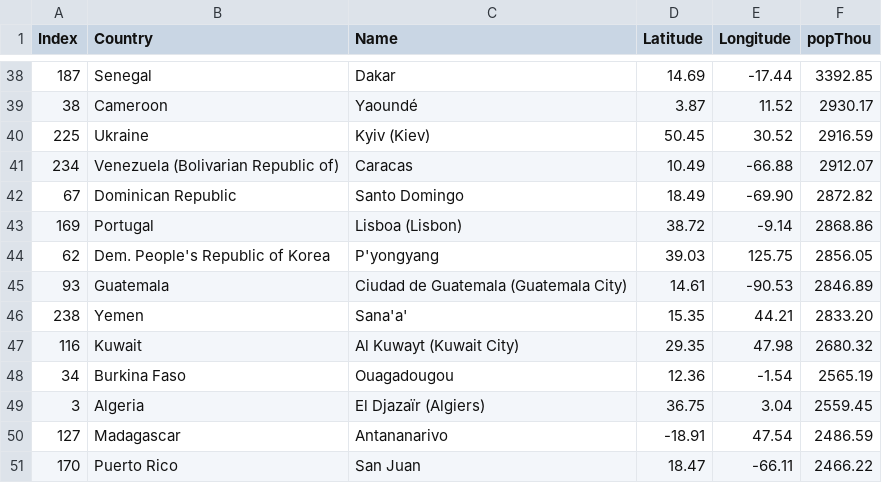
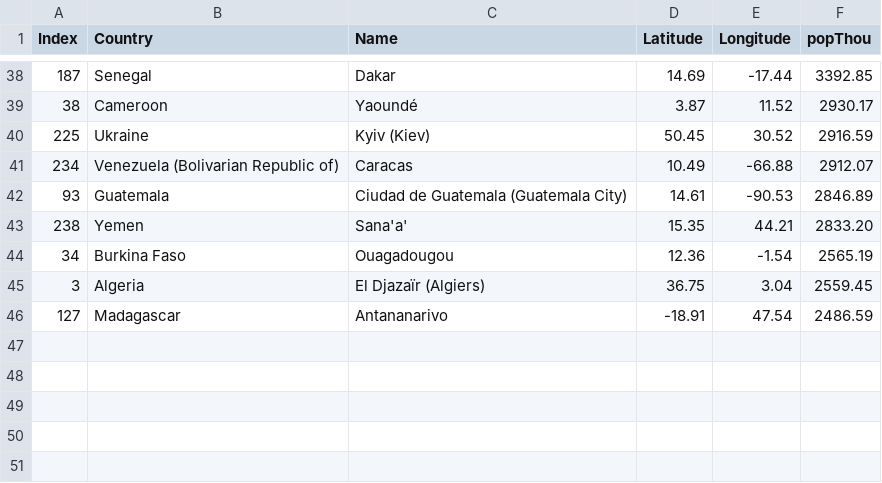
Before and after one commit to arturoneill/D3stuff, a CSV file: capitals.csv, drawn as a sheet; only a part is shown, gaps mark what is left out; the diff names each change by its address in the sheet, - before the commit and + after, or states it on an @@ line.

Commit message:
Update capitals.csv

```diff
--- a/capitals.csv
+++ b/capitals.csv
-row 42: 67 | Dominican Republic | Santo Domingo | 18.49 | -69.90 | 2872.82
-row 43: 169 | Portugal | Lisboa (Lisbon) | 38.72 | -9.14 | 2868.86
-row 44: 62 | Dem. People's Republic of Korea | P'yongyang | 39.03 | 125.75 | 2856.05
-row 47: 116 | Kuwait | Al Kuwayt (Kuwait City) | 29.35 | 47.98 | 2680.32
-row 51: 170 | Puerto Rico | San Juan | 18.47 | -66.11 | 2466.22
```
